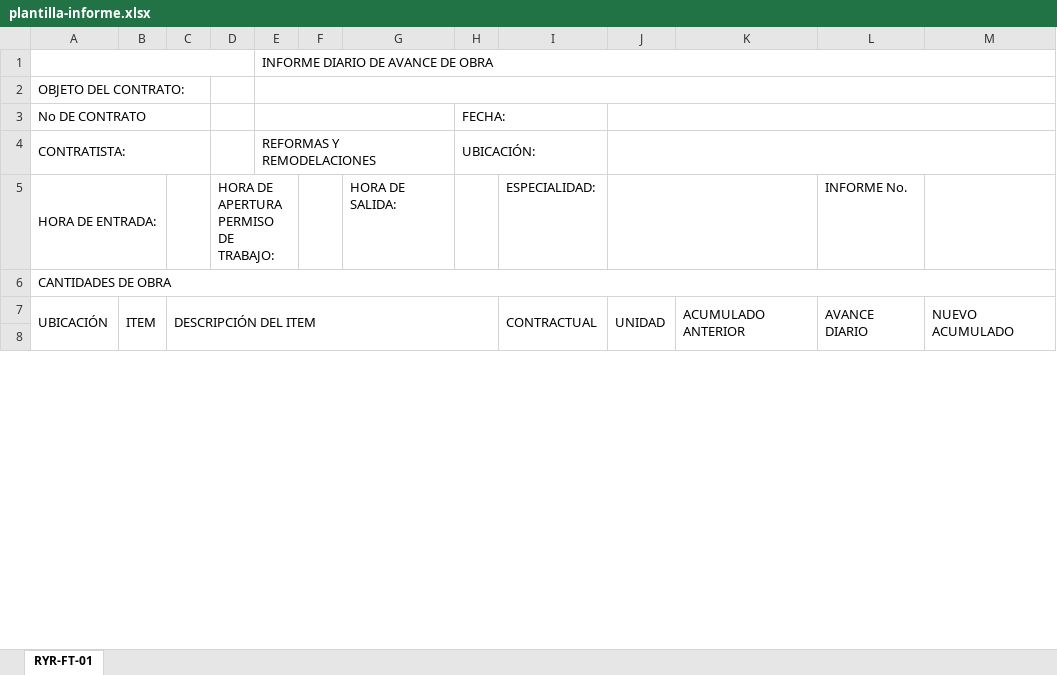
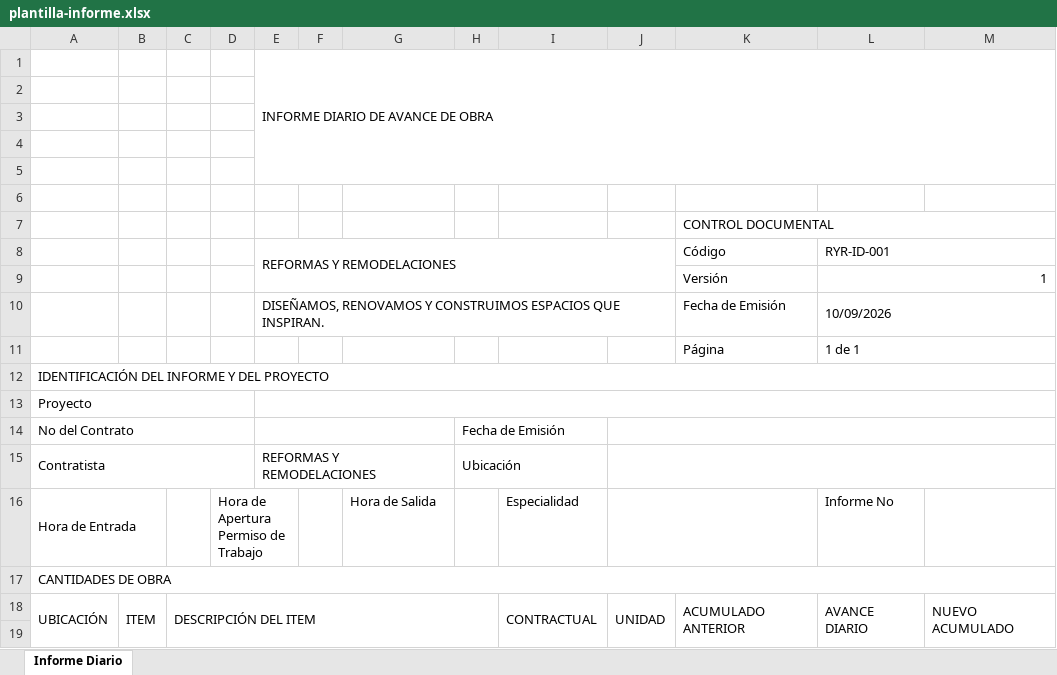
Before and after one commit to hfhr2016-debug/formulario-obra, an Excel workbook: public/plantilla-informe.xlsx, sheet Informe Diario, drawn as a sheet; only a part is shown; values as stored, in another font and other column widths than the file's, no cell formats; charts and pictures not drawn; removed rows and columns are numbered as before the commit, all else as after; the diff covers the shown part only; the diff names each change by its address in the sheet, - before the commit and + after, or states it on an @@ line.

```diff
--- a/public/plantilla-informe.xlsx (sheet Informe Diario)
+++ b/public/plantilla-informe.xlsx (sheet Informe Diario)
-sheet tab: RYR-FT-01
+sheet tab: Informe Diario
-A1:D1 merged
-E1:M1 merged
+E1:M5 merged
-A2: OBJETO DEL CONTRATO:
+A2: (empty)
-A2:C2 merged
-E2:M2 merged
-row 3: No DE CONTRATO |  |  |  |  |  |  | FECHA:
+row 3: (empty)
-A3:C3 merged
-E3:G3 merged
-H3:I3 merged
-J3:M3 merged
-row 4: CONTRATISTA: |  |  |  | REFORMAS Y REMODELACIONES |  |  | UBICACIÓN:
+row 4: (empty)
-A4:C4 merged
-E4:G4 merged
-H4:I4 merged
-J4:M4 merged
-row 5: HORA DE ENTRADA: |  |  | HORA DE APERTURA PERMISO DE TRABAJO: |  |  | HORA DE SALIDA: |  | ESPECIALIDAD: |  |  | INFORME No.
+row 5: (empty)
-A5:B5 merged
-D5:E5 merged
-J5:K5 merged
+row 6: (empty)
+row 7:  |  |  |  |  |  |  |  |  |  | CONTROL DOCUMENTAL
+row 8:  |  |  |  | REFORMAS Y REMODELACIONES |  |  |  |  |  | Código | RYR-ID-001
+row 9:  |  |  |  |  |  |  |  |  |  | Versión | 1
+row 10:  |  |  |  | DISEÑAMOS, RENOVAMOS Y CONSTRUIMOS ESPACIOS QUE INSPIRAN. |  |  |  |  |  | Fecha de Emisión | 10/09/2026
+row 11:  |  |  |  |  |  |  |  |  |  | Página | 1 de 1
+row 12: IDENTIFICACIÓN DEL INFORME Y DEL PROYECTO
+row 13: Proyecto
+row 14: No del Contrato |  |  |  |  |  |  | Fecha de Emisión
+row 15: Contratista |  |  |  | REFORMAS Y REMODELACIONES |  |  | Ubicación
+row 16: Hora de Entrada |  |  | Hora de Apertura Permiso de Trabajo |  |  | Hora de Salida |  | Especialidad |  |  | Informe No
```
Also changed, not shown: 4 added rows, 1 removed row and merged cells elsewhere in this sheet, cell formats, formulas that keep their value, charts or pictures, public/plantilla-apu.xlsx, public/plantilla-cantidades.xlsx, 1 other file.
